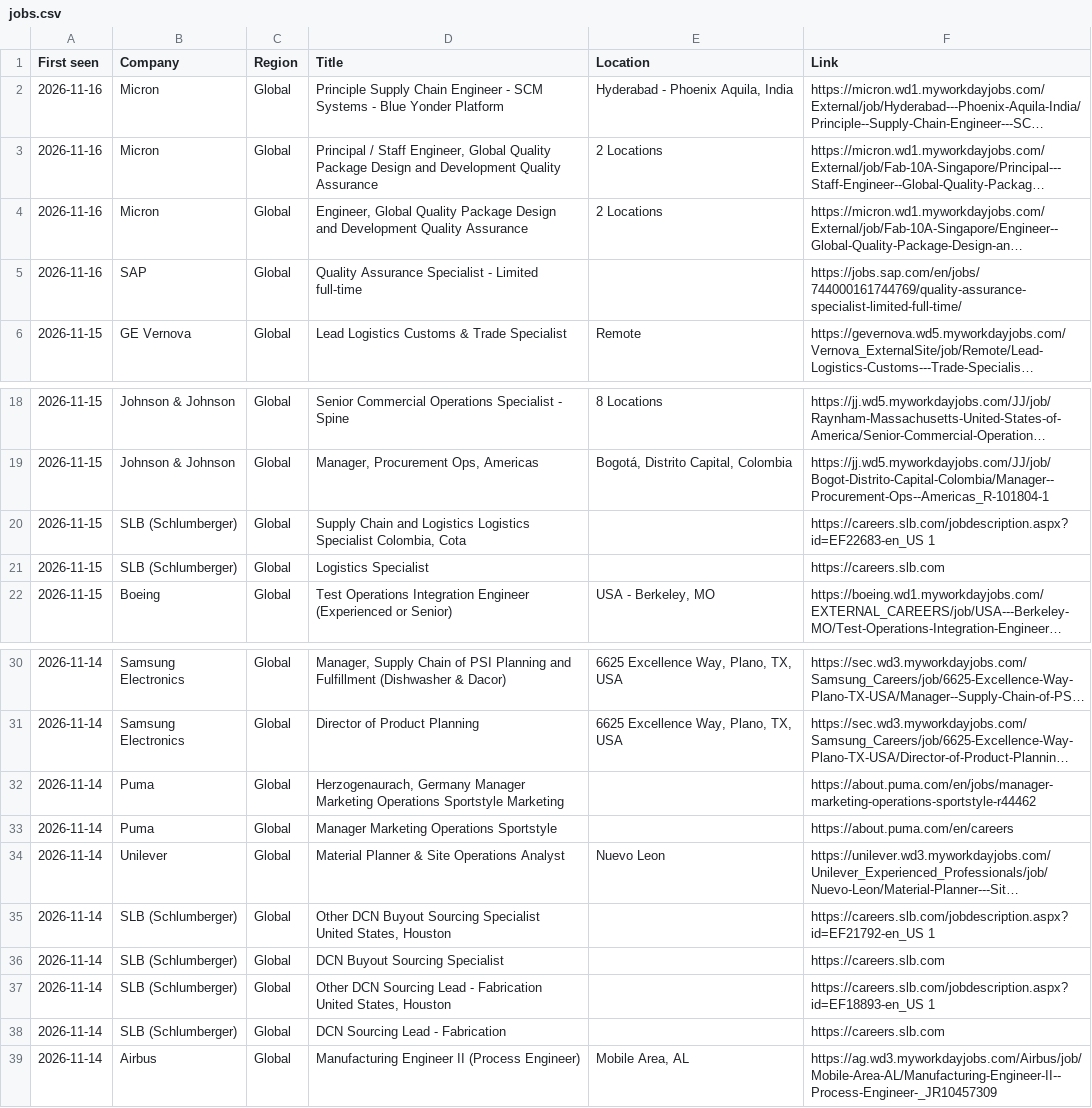
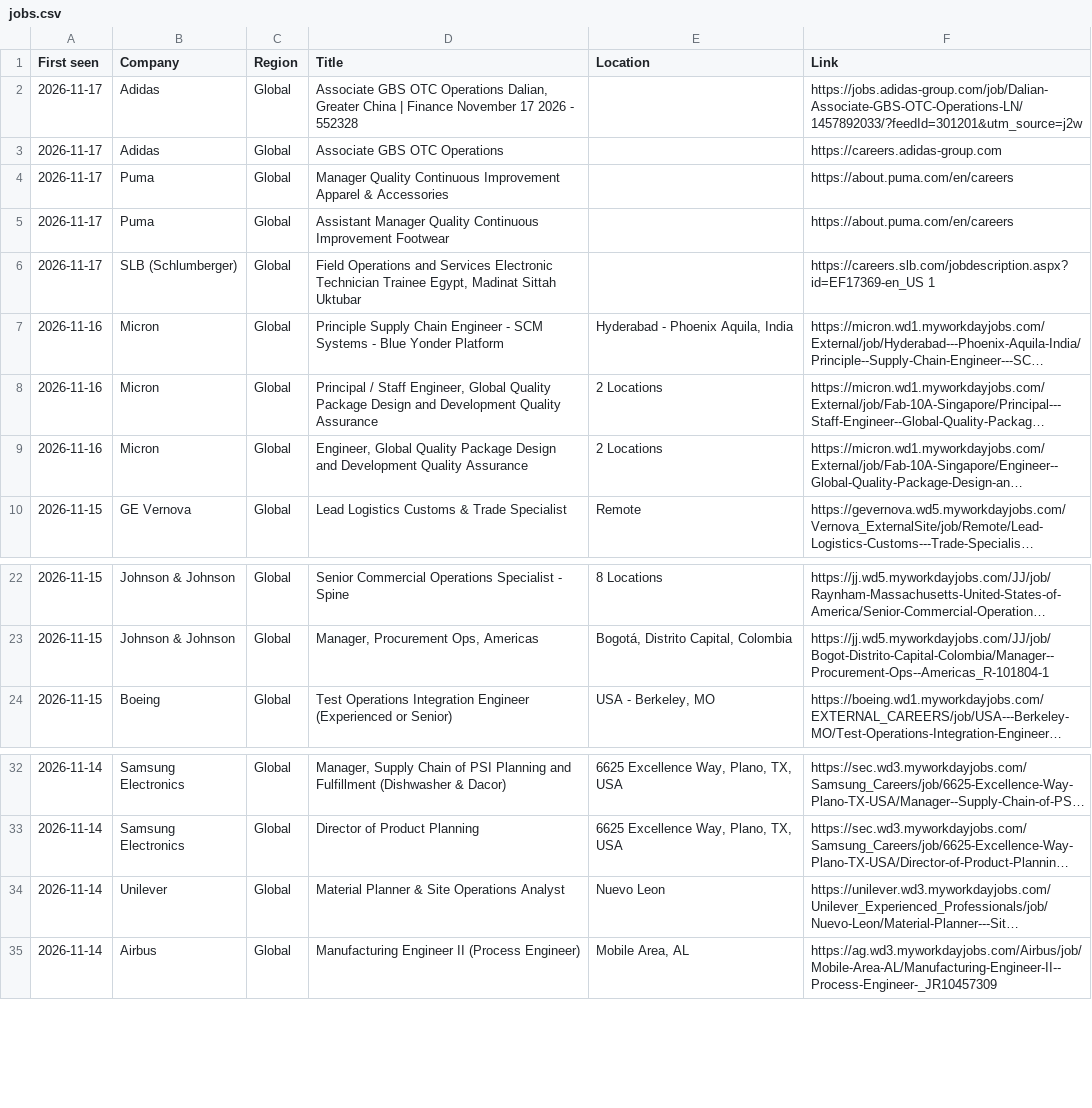
Before and after one commit to saimomsadek2002-lab/ipe-job-tracker, a CSV file: data/jobs.csv, drawn as a sheet; only a part is shown, gaps mark what is left out; long unchanged cells end in …; removed rows and columns are numbered as before the commit, all else as after; the diff names each change by its address in the sheet, - before the commit and + after, or states it on an @@ line.

```diff
--- a/data/jobs.csv
+++ b/data/jobs.csv
+row 2: 2026-11-17 | Adidas | Global | Associate GBS OTC Operations Dalian, Greater China | Finance November 17 2026 - 552328 |  | https://jobs.adidas-group.com/job/Dalian-Associate-GBS-OTC-Operations-LN/1457892033/?feedId=301201&utm_source=j2w
+row 3: 2026-11-17 | Adidas | Global | Associate GBS OTC Operations |  | https://careers.adidas-group.com
+row 4: 2026-11-17 | Puma | Global | Manager Quality Continuous Improvement Apparel & Accessories |  | https://about.puma.com/en/careers
+row 5: 2026-11-17 | Puma | Global | Assistant Manager Quality Continuous Improvement Footwear |  | https://about.puma.com/en/careers
+row 6: 2026-11-17 | SLB (Schlumberger) | Global | Field Operations and Services Electronic Technician Trainee Egypt, Madinat Sittah Uktubar |  | https://careers.slb.com/jobdescription.aspx?id=EF17369-en_US 1
-row 5: 2026-11-16 | SAP | Global | Quality Assurance Specialist - Limited full-time |  | https://jobs.sap.com/en/jobs/744000161744769/quality-assurance-specialist-limited-full-time/
-row 20: 2026-11-15 | SLB (Schlumberger) | Global | Supply Chain and Logistics Logistics Specialist Colombia, Cota |  | https://careers.slb.com/jobdescription.aspx?id=EF22683-en_US 1
-row 21: 2026-11-15 | SLB (Schlumberger) | Global | Logistics Specialist |  | https://careers.slb.com
-row 32: 2026-11-14 | Puma | Global | Herzogenaurach, Germany Manager Marketing Operations Sportstyle Marketing |  | https://about.puma.com/en/jobs/manager-marketing-operations-sportstyle-r44462
-row 33: 2026-11-14 | Puma | Global | Manager Marketing Operations Sportstyle |  | https://about.puma.com/en/careers
-row 35: 2026-11-14 | SLB (Schlumberger) | Global | Other DCN Buyout Sourcing Specialist United States, Houston |  | https://careers.slb.com/jobdescription.aspx?id=EF21792-en_US 1
-row 36: 2026-11-14 | SLB (Schlumberger) | Global | DCN Buyout Sourcing Specialist |  | https://careers.slb.com
-row 37: 2026-11-14 | SLB (Schlumberger) | Global | Other DCN Sourcing Lead - Fabrication United States, Houston |  | https://careers.slb.com/jobdescription.aspx?id=EF18893-en_US 1
-row 38: 2026-11-14 | SLB (Schlumberger) | Global | DCN Sourcing Lead - Fabrication |  | https://careers.slb.com
```
Also changed, not shown: 2 other files.
